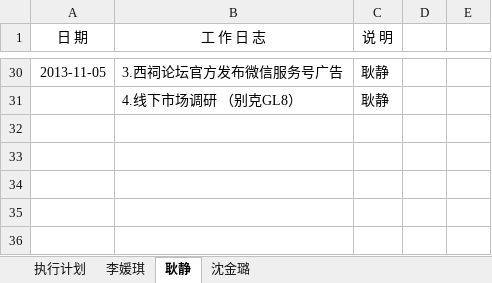
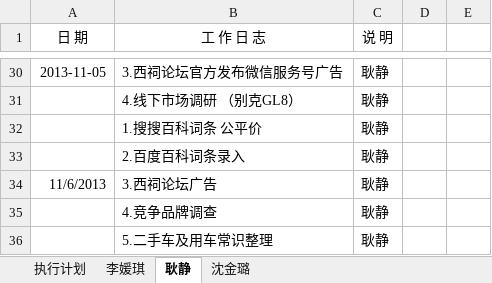
Before and after one commit to my52486002/tuiguang, an Excel workbook: 日志.xlsx, sheet 耿静, drawn as a sheet; only a part is shown, gaps mark what is left out; values as stored, in another font and other column widths than the file's, no borders; the diff names each change by its address in the sheet, - before the commit and + after, or states it on an @@ line.

Commit message:
20131106

```diff
--- a/日志.xlsx (sheet 耿静)
+++ b/日志.xlsx (sheet 耿静)
+row 32:  | 1.搜搜百科词条 公平价 | 耿静
+row 33:  | 2.百度百科词条录入 | 耿静
+row 34: 11/6/2013 | 3.西祠论坛广告 | 耿静
+row 35:  | 4.竞争品牌调查 | 耿静
+row 36:  | 5.二手车及用车常识整理 | 耿静
```
